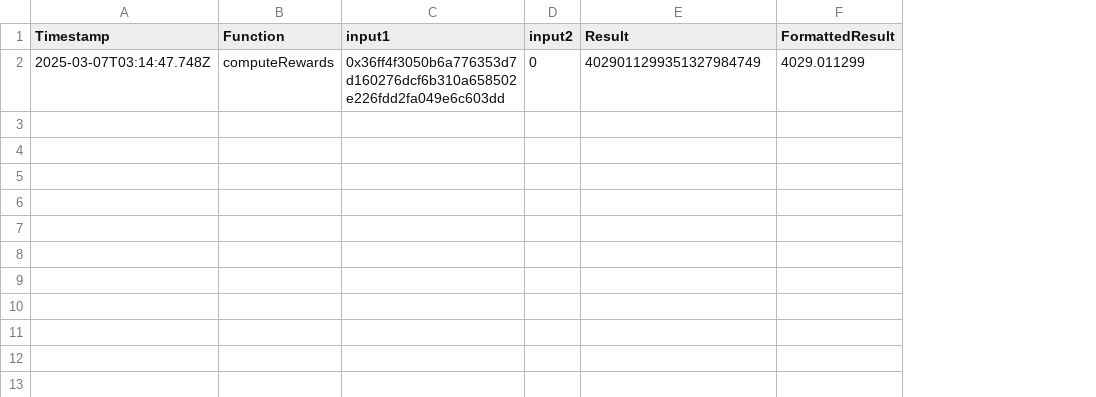
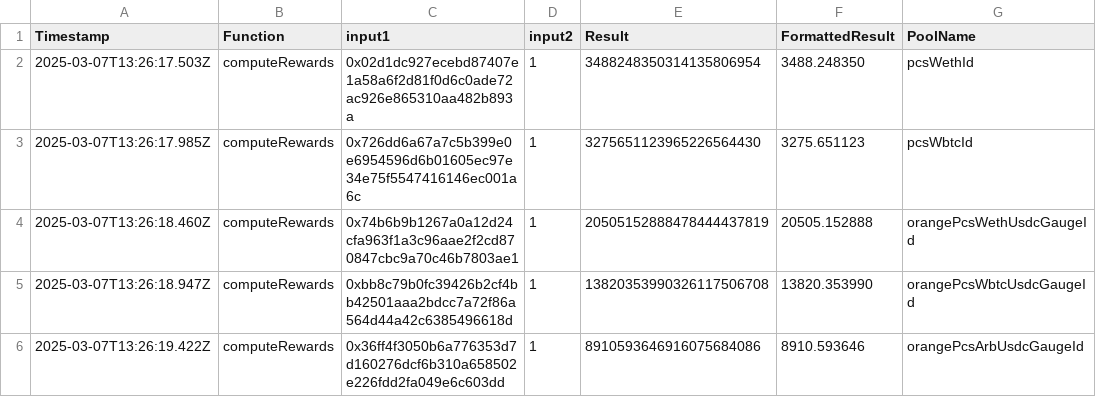
Before and after one commit to 0xcasio/epochAssistant, a CSV file: results.csv, drawn as a sheet; removed rows and columns are numbered as before the commit, all else as after; the diff names each change by its address in the sheet, - before the commit and + after, or states it on an @@ line.

Commit message:
stored poolAddress to only enter epoch number

```diff
--- a/results.csv
+++ b/results.csv
+column G (PoolName), empty
-row 2: 2025-03-07T03:14:47.748Z | computeRewards | 0x36ff4f3050b6a776353d7d160276dcf6b310a658502e226fdd2fa049e6c603dd | 0 | 4029011299351327984749 | 4029.011299
+row 2: 2025-03-07T13:26:17.503Z | computeRewards | 0x02d1dc927ecebd87407e1a58a6f2d81f0d6c0ade72ac926e865310aa482b893a | 1 | 3488248350314135806954 | 3488.248350 | pcsWethId
+row 3: 2025-03-07T13:26:17.985Z | computeRewards | 0x726dd6a67a7c5b399e0e6954596d6b01605ec97e34e75f5547416146ec001a6c | 1 | 3275651123965226564430 | 3275.651123 | pcsWbtcId
+row 4: 2025-03-07T13:26:18.460Z | computeRewards | 0x74b6b9b1267a0a12d24cfa963f1a3c96aae2f2cd870847cbc9a70c46b7803ae1 | 1 | 20505152888478444437819 | 20505.152888 | orangePcsWethUsdcGaugeId
+row 5: 2025-03-07T13:26:18.947Z | computeRewards | 0xbb8c79b0fc39426b2cf4bb42501aaa2bdcc7a72f86a564d44a42c6385496618d | 1 | 13820353990326117506708 | 13820.353990 | orangePcsWbtcUsdcGaugeId
+row 6: 2025-03-07T13:26:19.422Z | computeRewards | 0x36ff4f3050b6a776353d7d160276dcf6b310a658502e226fdd2fa049e6c603dd | 1 | 8910593646916075684086 | 8910.593646 | orangePcsArbUsdcGaugeId
```
Also changed, not shown: 3 other files.
